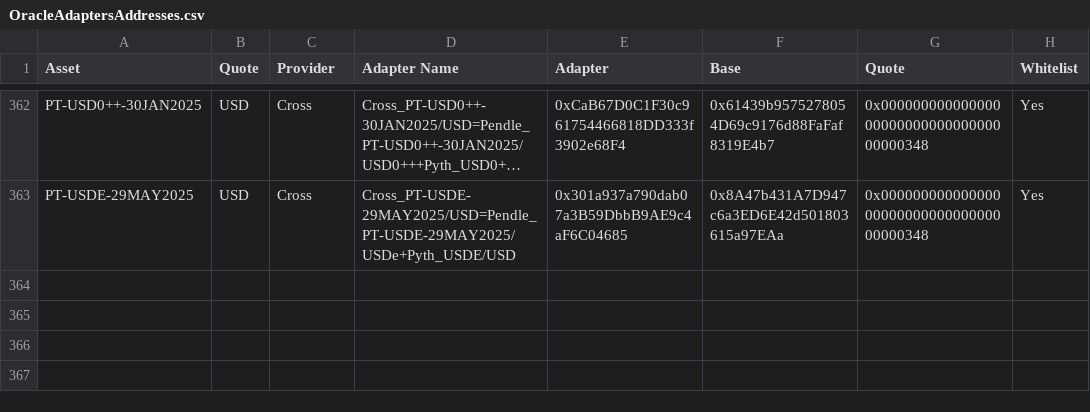
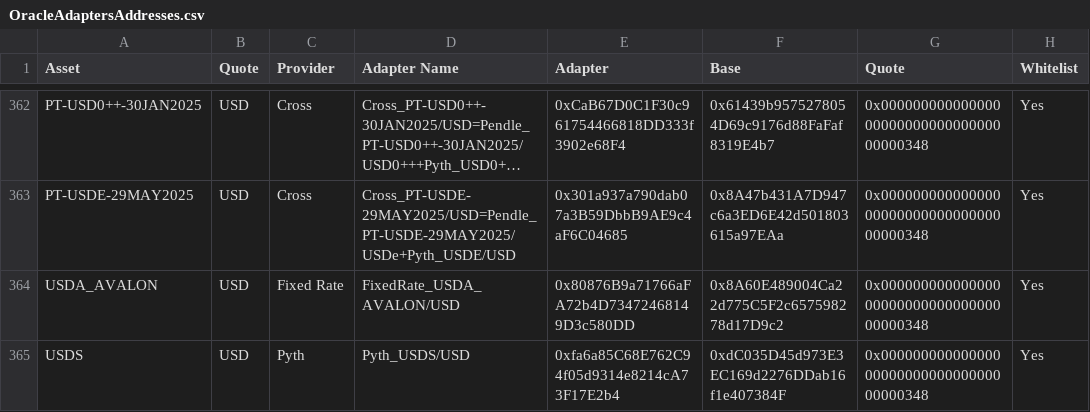
Before and after one commit to euler-xyz/euler-interfaces, a CSV file: addresses/1/OracleAdaptersAddresses.csv, drawn as a sheet; only a part is shown, gaps mark what is left out; long unchanged cells end in …; the diff names each change by its address in the sheet, - before the commit and + after, or states it on an @@ line.

Commit message:
oracles

```diff
--- a/addresses/1/OracleAdaptersAddresses.csv
+++ b/addresses/1/OracleAdaptersAddresses.csv
+row 364: USDA_AVALON | USD | Fixed Rate | FixedRate_USDA_AVALON/USD | 0x80876B9a71766aFA72b4D73472468149D3c580DD | 0x8A60E489004Ca22d775C5F2c657598278d17D9c2 | 0x0000000000000000000000000000000000000348 | Yes
+row 365: USDS | USD | Pyth | Pyth_USDS/USD | 0xfa6a85C68E762C94f05d9314e8214cA73F17E2b4 | 0xdC035D45d973E3EC169d2276DDab16f1e407384F | 0x0000000000000000000000000000000000000348 | Yes
```
